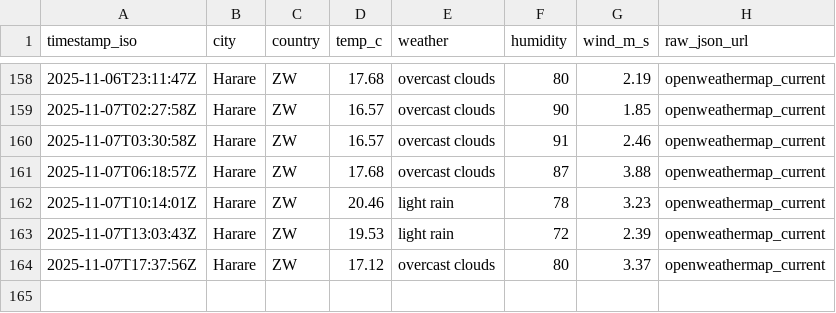
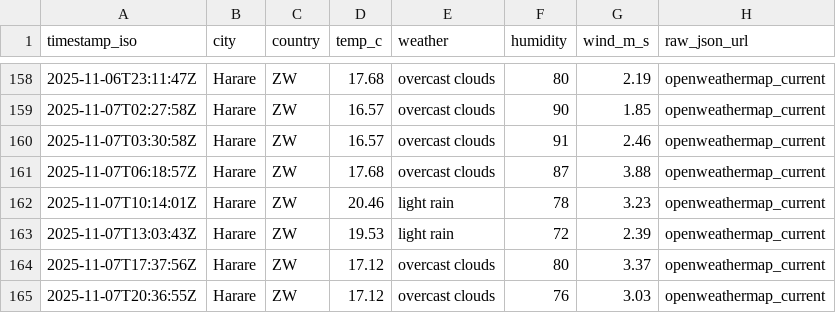
Before and after one commit to AlistairTomori1/weather, a CSV file: data/weather.csv, drawn as a sheet; only a part is shown, gaps mark what is left out.

Commit message:
chore(weather): append weather (2025-11-07T20:36Z)

```diff
--- a/data/weather.csv
+++ b/data/weather.csv
@@ -164 +164,2 @@ timestamp_iso,city,country,temp_c,weather,humidity,wind_m_s,raw_json_url
 2025-11-07T17:37:56Z,Harare,ZW,17.12,"overcast clouds",80,3.37,openweathermap_current
+2025-11-07T20:36:55Z,Harare,ZW,17.12,"overcast clouds",76,3.03,openweathermap_current
```
